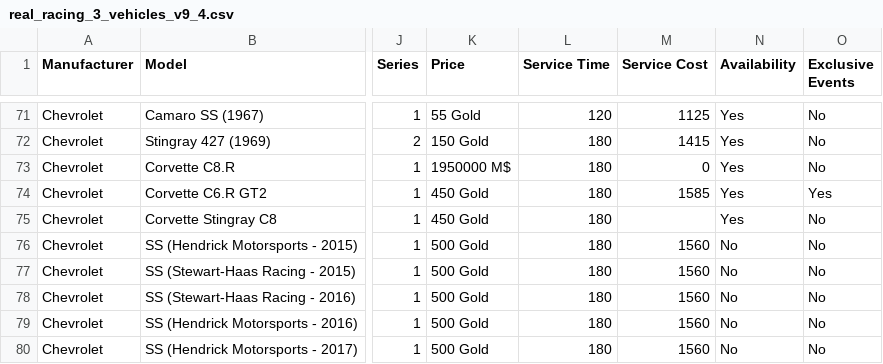
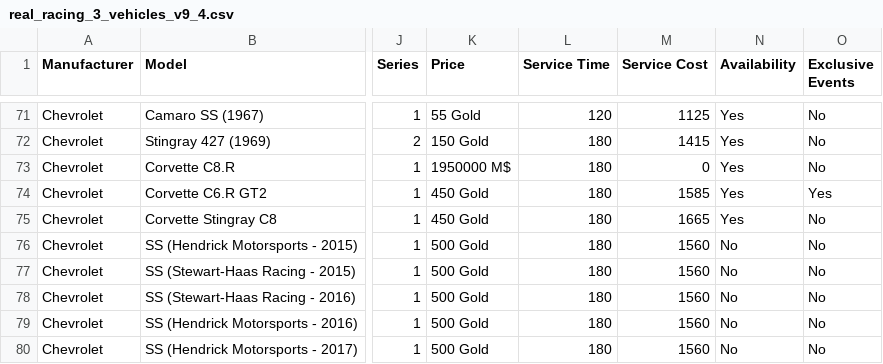
Before and after one commit to toUpperCase78/real-racing-3-vehicles, a CSV file: real_racing_3_vehicles_v9_4.csv, drawn as a sheet; only a part is shown, gaps mark what is left out; the diff names each change by its address in the sheet, - before the commit and + after, or states it on an @@ line.

Commit message:
RR3 v9.4 Vehicle Dataset
Service Cost of Chevrolet Corvette Stringray C8 is now available.

```diff
--- a/real_racing_3_vehicles_v9_4.csv
+++ b/real_racing_3_vehicles_v9_4.csv
-M75 (Service Cost): (empty)
+M75 (Service Cost): 1665
```
